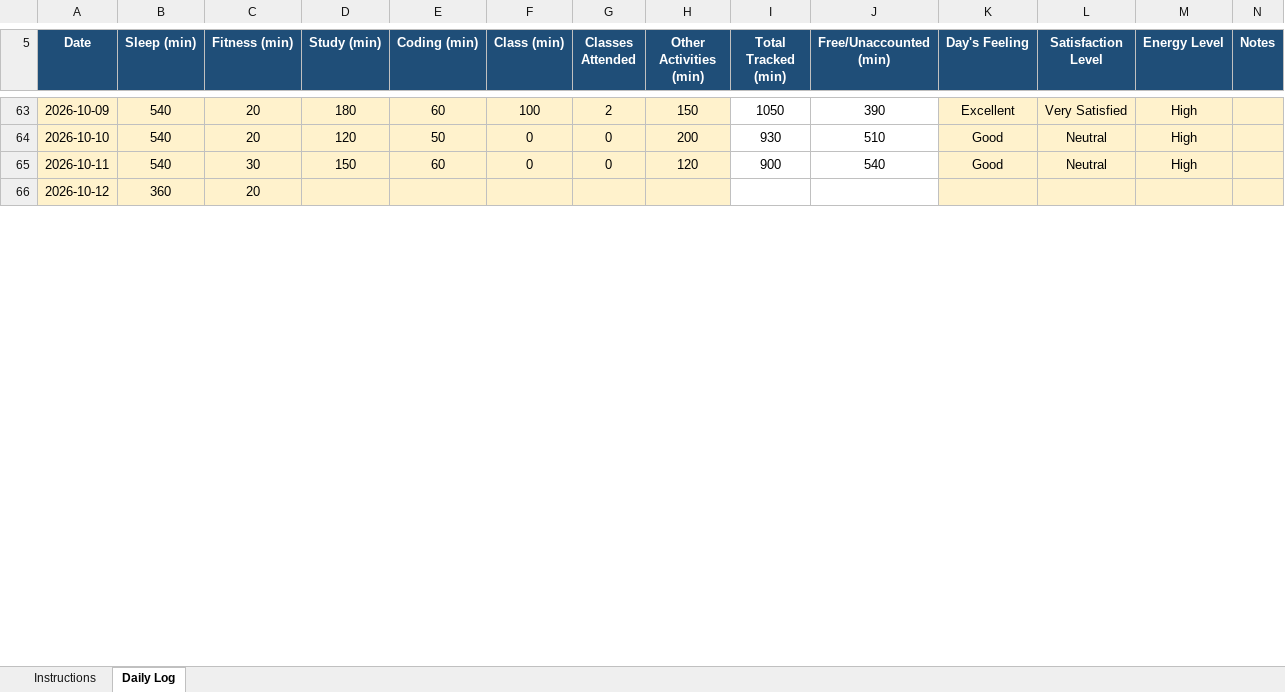
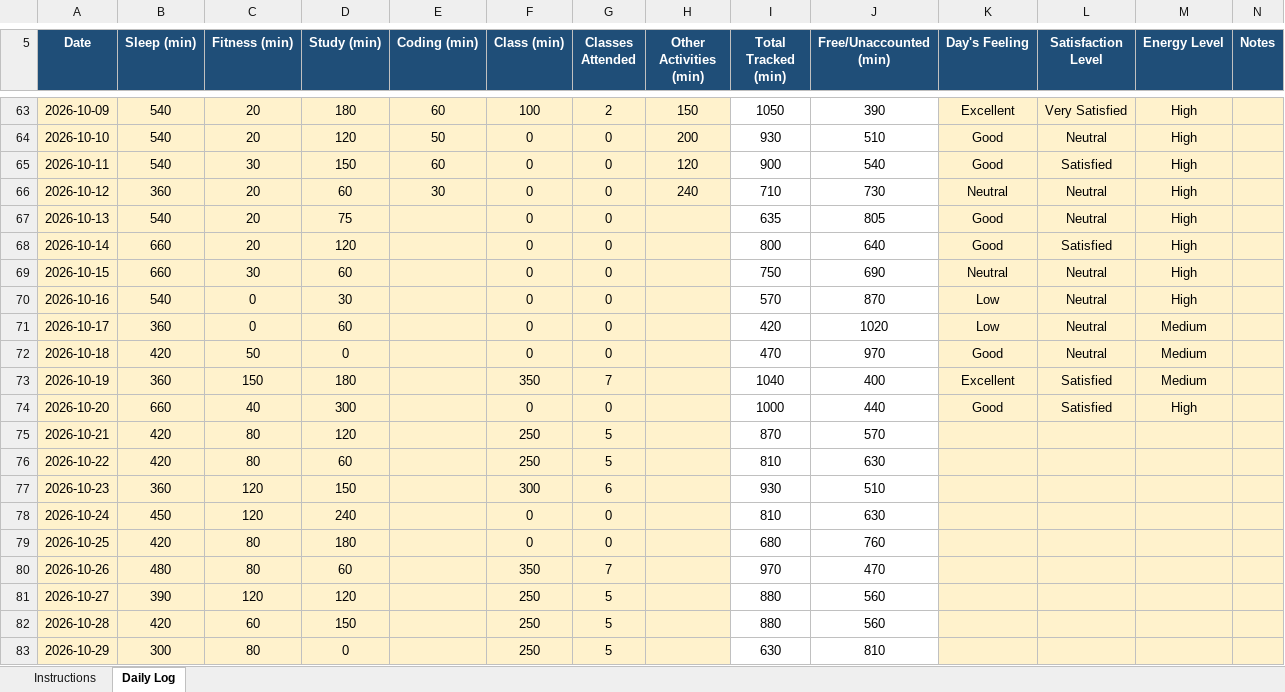
Before and after one commit to shazinadinan/CAP776, an Excel workbook: 12625822.xlsx, sheet Daily Log, drawn as a sheet; only a part is shown, gaps mark what is left out; values as stored, in another font and other column widths than the file's, no borders; conditional formats not drawn; the diff covers the shown part only; the diff names each change by its address in the sheet, - before the commit and + after, or states it on an @@ line.

Commit message:
Some minor changes have been made to the excel sheet

```diff
--- a/12625822.xlsx (sheet Daily Log)
+++ b/12625822.xlsx (sheet Daily Log)
-L65 (Satisfaction Level): Neutral
+L65 (Satisfaction Level): Satisfied
-D66 (Study (min)): (empty)
+D66 (Study (min)): 60
-E66 (Coding (min)): (empty)
+E66 (Coding (min)): 30
-F66 (Class (min)): (empty)
+F66 (Class (min)): 0
-G66 (Classes Attended): (empty)
+G66 (Classes Attended): 0
-H66 (Other Activities (min)): (empty)
+H66 (Other Activities (min)): 240
-I66 (Total Tracked (min)): (empty)
+I66 (Total Tracked (min)): 710
-J66 (Free/Unaccounted (min)): (empty)
+J66 (Free/Unaccounted (min)): 730
-K66 (Day's Feeling): (empty)
+K66 (Day's Feeling): Neutral
-L66 (Satisfaction Level): (empty)
+L66 (Satisfaction Level): Neutral
-M66 (Energy Level): (empty)
+M66 (Energy Level): High
+row 67: 2026-10-13 | 540 | 20 | 75 |  | 0 | 0 |  | 635 | 805 | Good | Neutral | High
+row 68: 2026-10-14 | 660 | 20 | 120 |  | 0 | 0 |  | 800 | 640 | Good | Satisfied | High
+row 69: 2026-10-15 | 660 | 30 | 60 |  | 0 | 0 |  | 750 | 690 | Neutral | Neutral | High
+row 70: 2026-10-16 | 540 | 0 | 30 |  | 0 | 0 |  | 570 | 870 | Low | Neutral | High
+row 71: 2026-10-17 | 360 | 0 | 60 |  | 0 | 0 |  | 420 | 1020 | Low | Neutral | Medium
+row 72: 2026-10-18 | 420 | 50 | 0 |  | 0 | 0 |  | 470 | 970 | Good | Neutral | Medium
+row 73: 2026-10-19 | 360 | 150 | 180 |  | 350 | 7 |  | 1040 | 400 | Excellent | Satisfied | Medium
+row 74: 2026-10-20 | 660 | 40 | 300 |  | 0 | 0 |  | 1000 | 440 | Good | Satisfied | High
+row 75: 2026-10-21 | 420 | 80 | 120 |  | 250 | 5 |  | 870 | 570
+row 76: 2026-10-22 | 420 | 80 | 60 |  | 250 | 5 |  | 810 | 630
+row 77: 2026-10-23 | 360 | 120 | 150 |  | 300 | 6 |  | 930 | 510
+row 78: 2026-10-24 | 450 | 120 | 240 |  | 0 | 0 |  | 810 | 630
+row 79: 2026-10-25 | 420 | 80 | 180 |  | 0 | 0 |  | 680 | 760
+row 80: 2026-10-26 | 480 | 80 | 60 |  | 350 | 7 |  | 970 | 470
+row 81: 2026-10-27 | 390 | 120 | 120 |  | 250 | 5 |  | 880 | 560
+row 82: 2026-10-28 | 420 | 60 | 150 |  | 250 | 5 |  | 880 | 560
+row 83: 2026-10-29 | 300 | 80 | 0 |  | 250 | 5 |  | 630 | 810
```
Also changed, not shown: 35 added rows and 1 edited cell elsewhere in this sheet.
